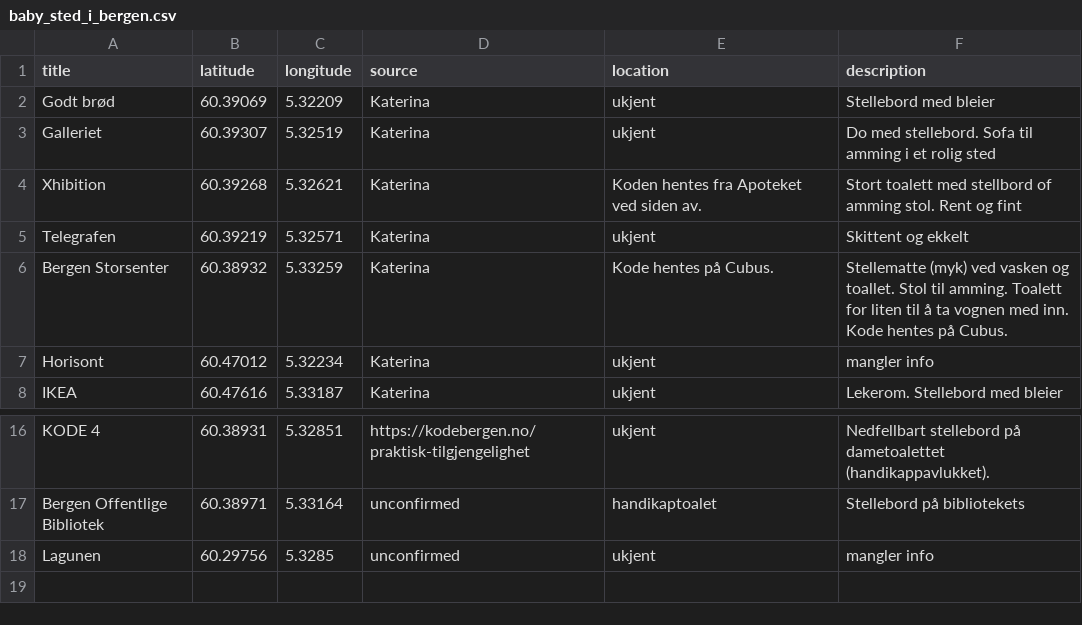
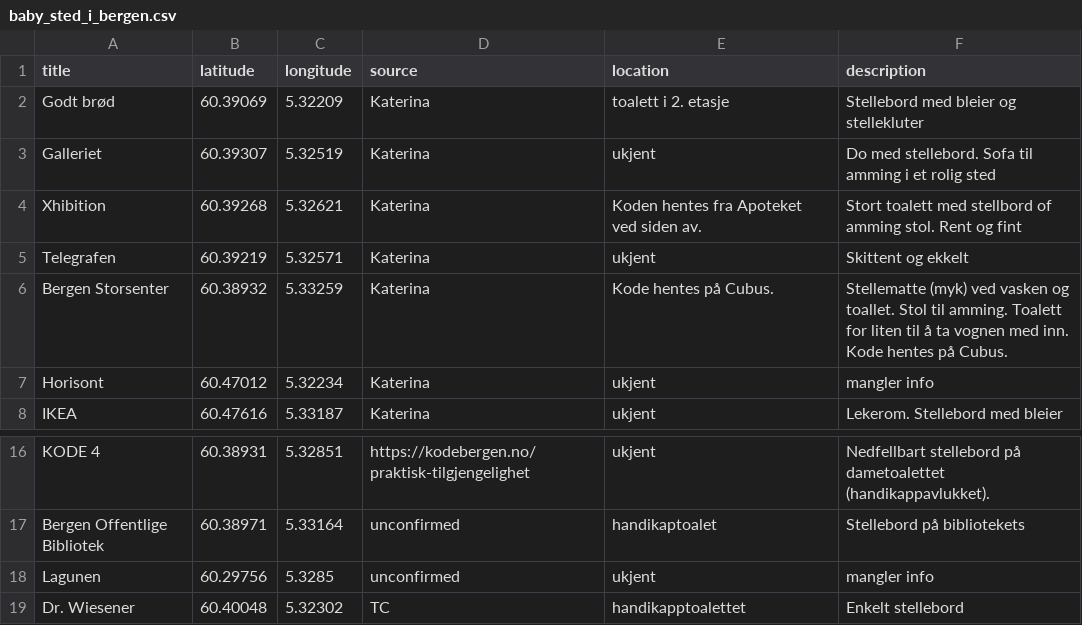
Before and after one commit to tomlclegg/stellebord_i_bergen, a CSV file: data/baby_sted_i_bergen.csv, drawn as a sheet; only a part is shown, gaps mark what is left out.

```diff
--- a/data/baby_sted_i_bergen.csv
+++ b/data/baby_sted_i_bergen.csv
@@ -1,3 +1,3 @@
 title,latitude,longitude,source,location,description
-Godt brød,60.39069,5.32209,Katerina,ukjent,Stellebord med bleier
+Godt brød,60.39069,5.32209,Katerina,toalett i 2. etasje,Stellebord med bleier og stellekluter
 Galleriet,60.39307,5.32519,Katerina,ukjent,Do med stellebord. Sofa til amming i et rolig sted
@@ -18 +18,2 @@ Bergen Offentlige Bibliotek,60.38971,5.33164,unconfirmed,handikaptoalet,Stellebo
 Lagunen,60.29756,5.3285,unconfirmed,ukjent,mangler info
+Dr. Wiesener,60.40048,5.32302,TC,handikapptoalettet,Enkelt stellebord
```
Also changed, not shown: 1 other file.
